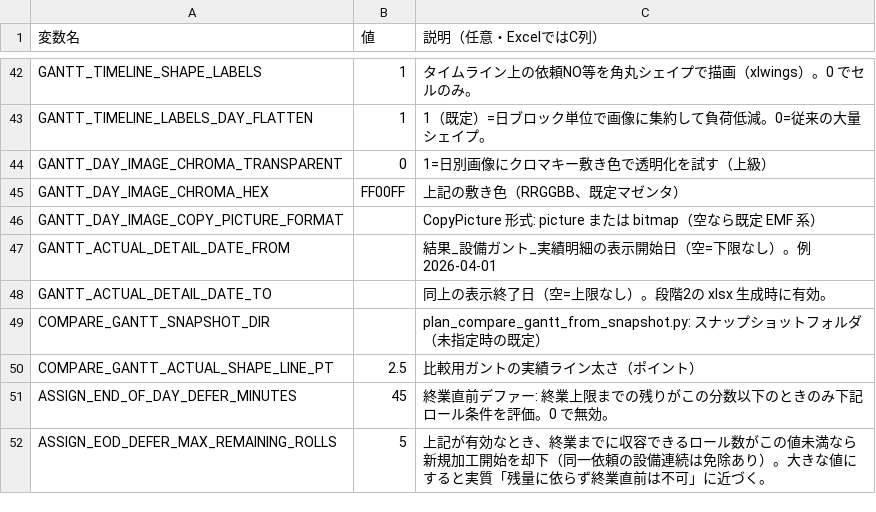
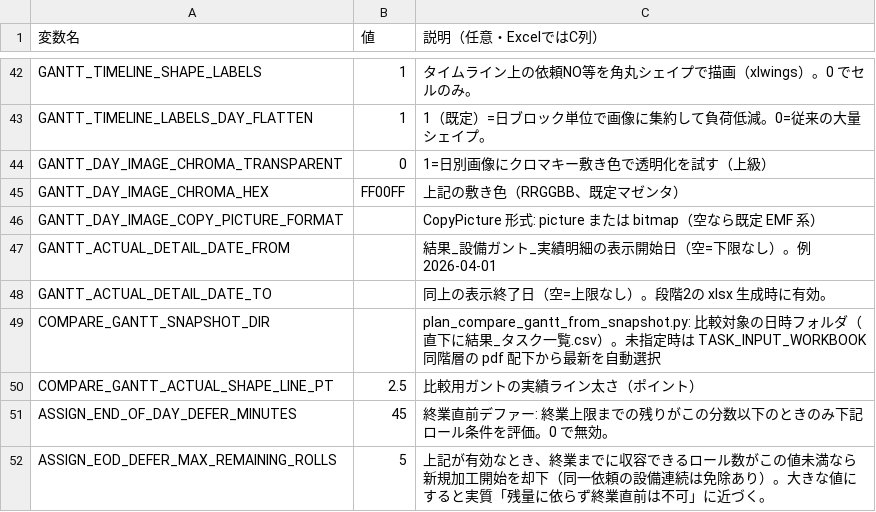
Before and after one commit to hosokawanagaokasangyou-dotcom/Production-Control-System, a TSV file: code/設定_環境変数_雛形.tsv, drawn as a sheet; only a part is shown, gaps mark what is left out.

```diff
--- a/code/設定_環境変数_雛形.tsv
+++ b/code/設定_環境変数_雛形.tsv
@@ -48,3 +48,3 @@ GANTT_ACTUAL_DETAIL_DATE_FROM		結果_設備ガント_実績明細の表示開
 GANTT_ACTUAL_DETAIL_DATE_TO		同上の表示終了日（空=上限なし）。段階2の xlsx 生成時に有効。
-COMPARE_GANTT_SNAPSHOT_DIR		plan_compare_gantt_from_snapshot.py: スナップショットフォルダ（未指定時の既定）
+COMPARE_GANTT_SNAPSHOT_DIR		plan_compare_gantt_from_snapshot.py: 比較対象の日時フォルダ（直下に結果_タスク一覧.csv）。未指定時は TASK_INPUT_WORKBOOK 同階層の pdf 配下から最新を自動選択
 COMPARE_GANTT_ACTUAL_SHAPE_LINE_PT	2.5	比較用ガントの実績ライン太さ（ポイント）
```
Also changed, not shown: 3 other files.
